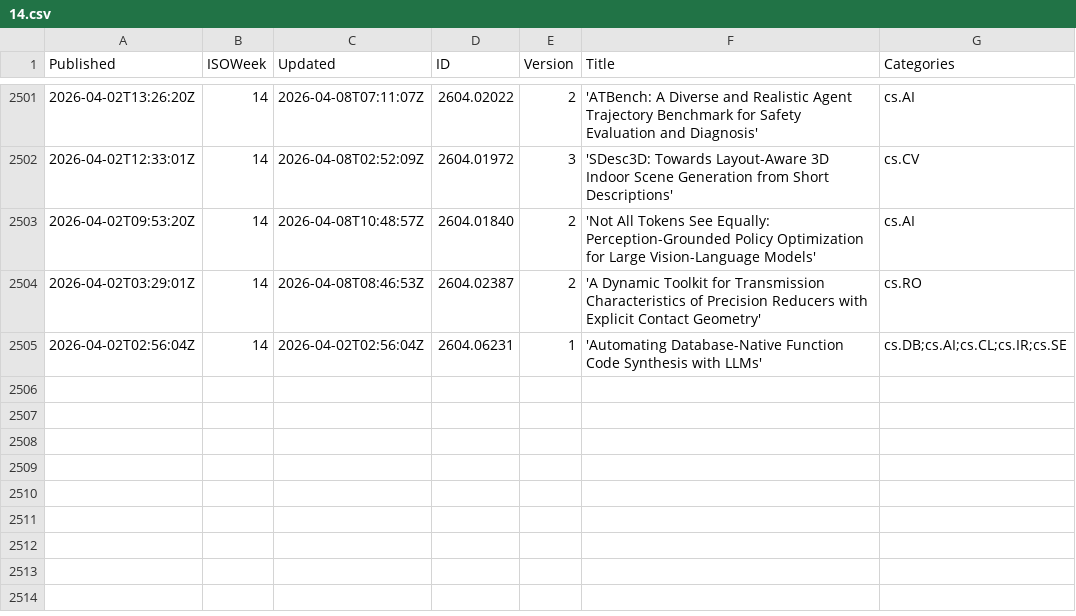
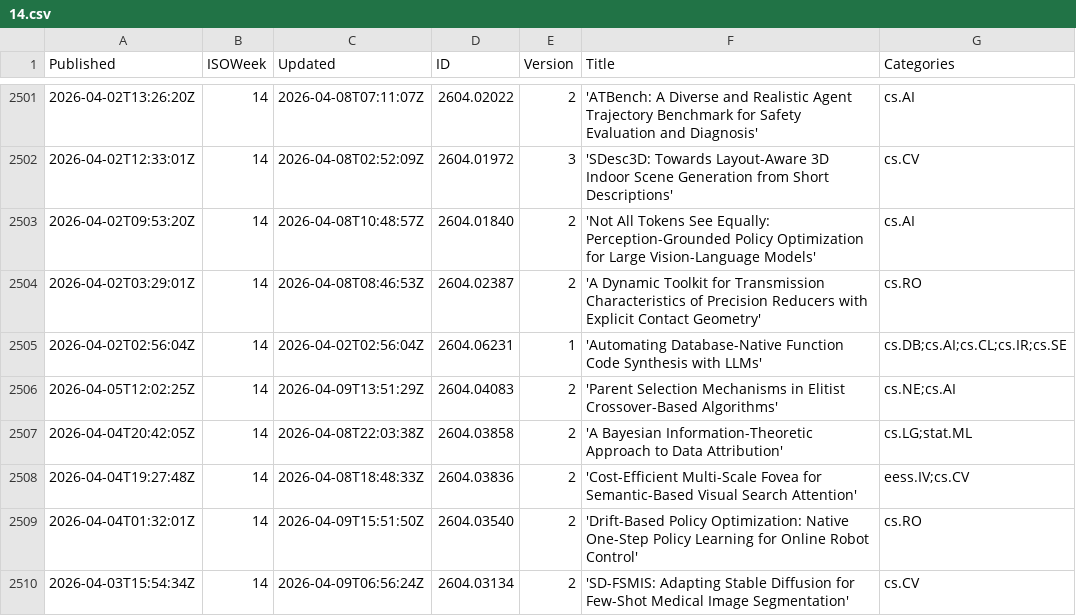
Before and after one commit to qte77/gha-arxiv-stats-action, a CSV file: data/2026/14.csv, drawn as a sheet; only a part is shown, gaps mark what is left out; the diff names each change by its address in the sheet, - before the commit and + after, or states it on an @@ line.

```diff
--- a/data/2026/14.csv
+++ b/data/2026/14.csv
+row 2506: 2026-04-05T12:02:25Z | 14 | 2026-04-09T13:51:29Z | 2604.04083 | 2 | 'Parent Selection Mechanisms in Elitist Crossover-Based Algorithms' | cs.NE;cs.AI
+row 2507: 2026-04-04T20:42:05Z | 14 | 2026-04-08T22:03:38Z | 2604.03858 | 2 | 'A Bayesian Information-Theoretic Approach to Data Attribution' | cs.LG;stat.ML
+row 2508: 2026-04-04T19:27:48Z | 14 | 2026-04-08T18:48:33Z | 2604.03836 | 2 | 'Cost-Efficient Multi-Scale Fovea for Semantic-Based Visual Search Attention' | eess.IV;cs.CV
+row 2509: 2026-04-04T01:32:01Z | 14 | 2026-04-09T15:51:50Z | 2604.03540 | 2 | 'Drift-Based Policy Optimization: Native One-Step Policy Learning for Online Robot Control' | cs.RO
+row 2510: 2026-04-03T15:54:34Z | 14 | 2026-04-09T06:56:24Z | 2604.03134 | 2 | 'SD-FSMIS: Adapting Stable Diffusion for Few-Shot Medical Image Segmentation' | cs.CV
```
Also changed, not shown: 1 other file.
